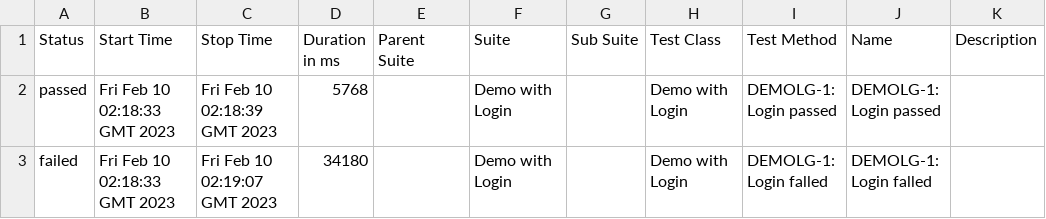
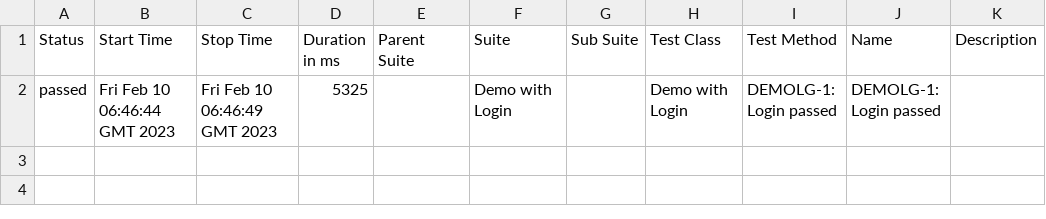
Before and after one commit to khoanhuynh-evizi/dashboard-demo, a CSV file: data/suites.csv, drawn as a sheet.

Commit message:
deploy: khoanhuynh-evizi/dashboard-demo@8eca86300ba5c669740b8491b5e6e5de704ae747

```diff
--- a/data/suites.csv
+++ b/data/suites.csv
@@ -1,3 +1,2 @@
 "Status","Start Time","Stop Time","Duration in ms","Parent Suite","Suite","Sub Suite","Test Class","Test Method","Name","Description"
-"passed","Fri Feb 10 02:18:33 GMT 2023","Fri Feb 10 02:18:39 GMT 2023","5768","","Demo with Login","","Demo with Login","DEMOLG-1: Login passed","DEMOLG-1: Login passed",""
-"failed","Fri Feb 10 02:18:33 GMT 2023","Fri Feb 10 02:19:07 GMT 2023","34180","","Demo with Login","","Demo with Login","DEMOLG-1: Login falled","DEMOLG-1: Login falled",""
+"passed","Fri Feb 10 06:46:44 GMT 2023","Fri Feb 10 06:46:49 GMT 2023","5325","","Demo with Login","","Demo with Login","DEMOLG-1: Login passed","DEMOLG-1: Login passed",""
```
Also changed, not shown: 30 other files.
